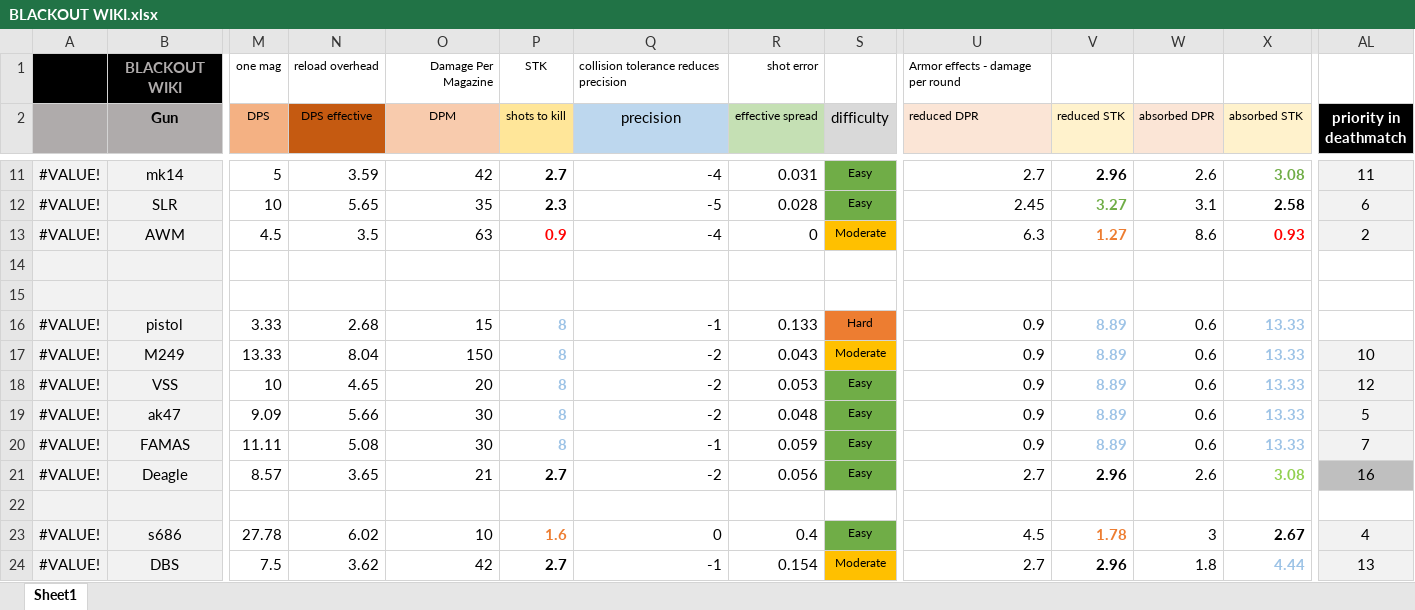
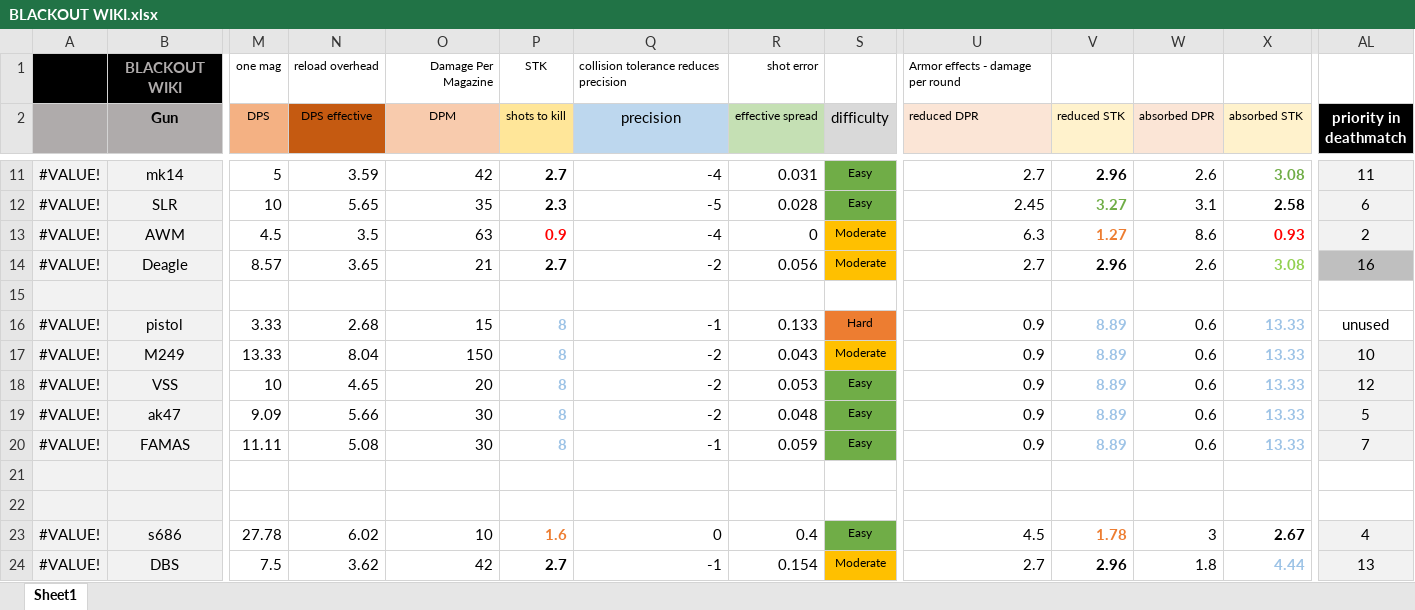
Before and after one commit to blueSparrow2000/blackout_deathmatch, an Excel workbook: BLACKOUT WIKI.xlsx, sheet Sheet1, drawn as a sheet; only a part is shown, gaps mark what is left out; values as stored, in another font and other column widths than the file's, no borders; charts and pictures not drawn; removed rows and columns are numbered as before the commit, all else as after; rows hold the shown columns only; the diff covers the shown part only; the diff names each change by its address in the sheet, - before the commit and + after, or states it on an @@ line.

Commit message:
updated wiki

```diff
--- a/BLACKOUT WIKI.xlsx (sheet Sheet1)
+++ b/BLACKOUT WIKI.xlsx (sheet Sheet1)
+row 14: #VALUE! | Deagle | 8.57 | 3.65 | 21 | 2.7 | -2 | 0.056 | Moderate | 2.7 | 2.96 | 2.6 | 3.08 | 16
-row 15: (empty)
-AL16 (priority in deathmatch): (empty)
+AL16 (priority in deathmatch): unused
-row 21: #VALUE! | Deagle | 8.57 | 3.65 | 21 | 2.7 | -2 | 0.056 | Easy | 2.7 | 2.96 | 2.6 | 3.08 | 16
+row 21: (empty)
-S21 fill: #70AD47
+S21 fill: none
-AL21 fill: #BFBFBF
+AL21 fill: none
```
Also changed, not shown: 40 added rows, 1 removed row, 17 edited cells and cell formats elsewhere in this sheet, charts or pictures.
